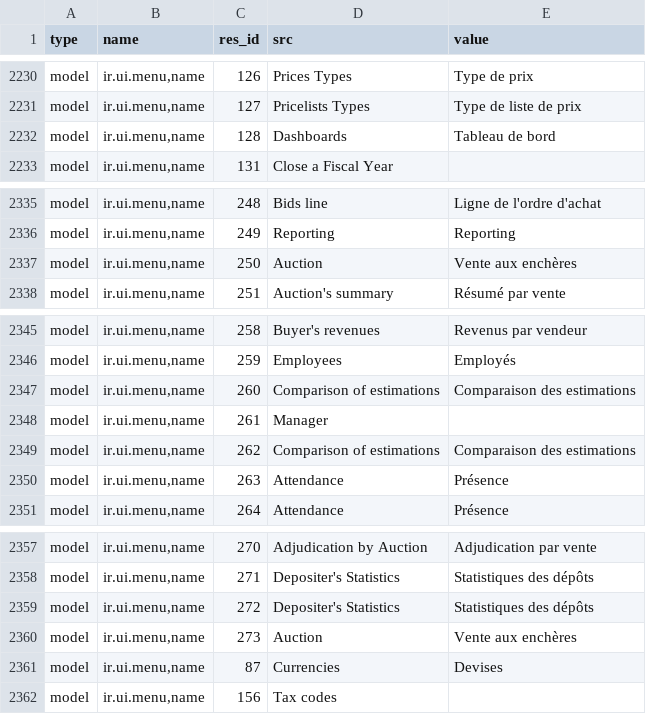
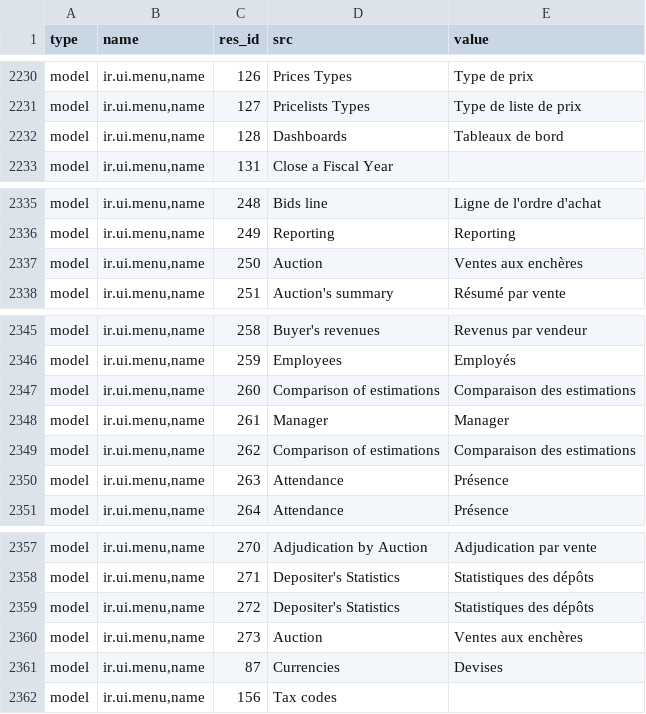
Before and after one commit to mga-odoo/odoo-extra, a CSV file: auction/fr_FR.csv, drawn as a sheet; only a part is shown, gaps mark what is left out.

```diff
--- a/auction/fr_FR.csv
+++ b/auction/fr_FR.csv
@@ -2231,3 +2231,3 @@ model,"ir.ui.menu,name",126,Prices Types,Type de prix
 model,"ir.ui.menu,name",127,Pricelists Types,Type de liste de prix
-model,"ir.ui.menu,name",128,Dashboards, Tableau de bord
+model,"ir.ui.menu,name",128,Dashboards, Tableaux de bord
 model,"ir.ui.menu,name",131,Close a Fiscal Year,
@@ -2336,3 +2336,3 @@ model,"ir.ui.menu,name",248,Bids line, Ligne de l'ordre d'achat
 model,"ir.ui.menu,name",249,Reporting,Reporting
-model,"ir.ui.menu,name",250,Auction, Vente aux enchères
+model,"ir.ui.menu,name",250,Auction, Ventes aux enchères
 model,"ir.ui.menu,name",251,Auction's summary, Résumé par vente
@@ -2347,3 +2347,3 @@ model,"ir.ui.menu,name",259,Employees, Employés
 model,"ir.ui.menu,name",260,Comparison of estimations,Comparaison des estimations
-model,"ir.ui.menu,name",261,Manager,
+model,"ir.ui.menu,name",261,Manager,Manager
 model,"ir.ui.menu,name",262,Comparison of estimations,Comparaison des estimations
@@ -2359,3 +2359,3 @@ model,"ir.ui.menu,name",271, Depositer's Statistics, Statistiques des dépôts
 model,"ir.ui.menu,name",272, Depositer's Statistics, Statistiques des dépôts
-model,"ir.ui.menu,name",273,Auction, Vente aux enchères
+model,"ir.ui.menu,name",273,Auction, Ventes aux enchères
 model,"ir.ui.menu,name",87,Currencies,Devises
```
